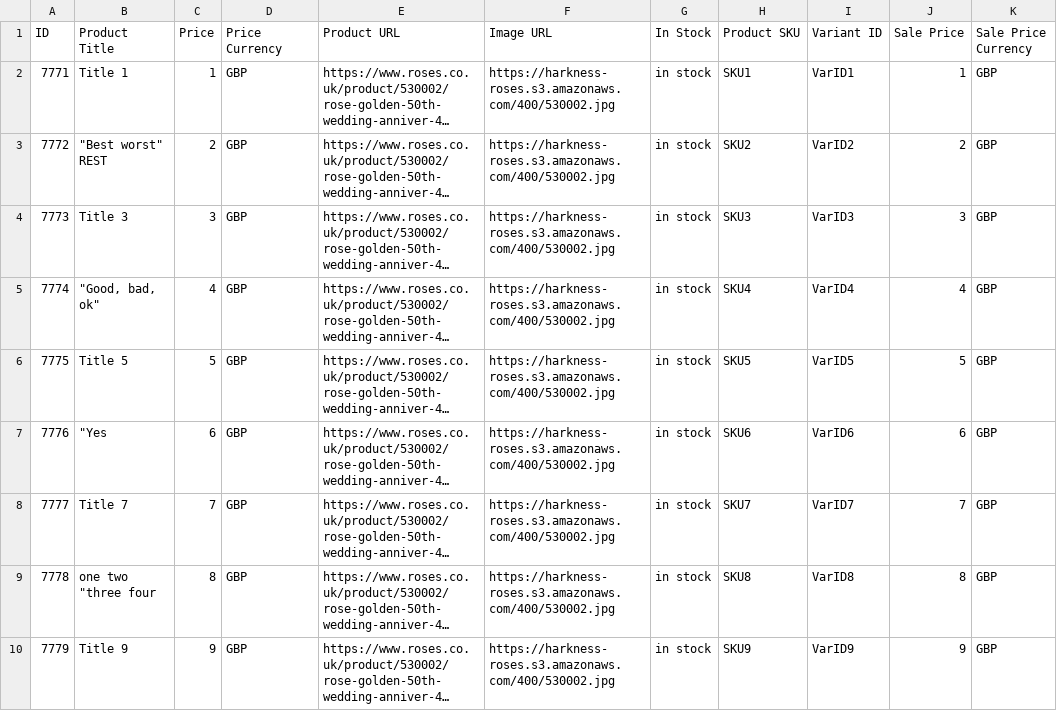
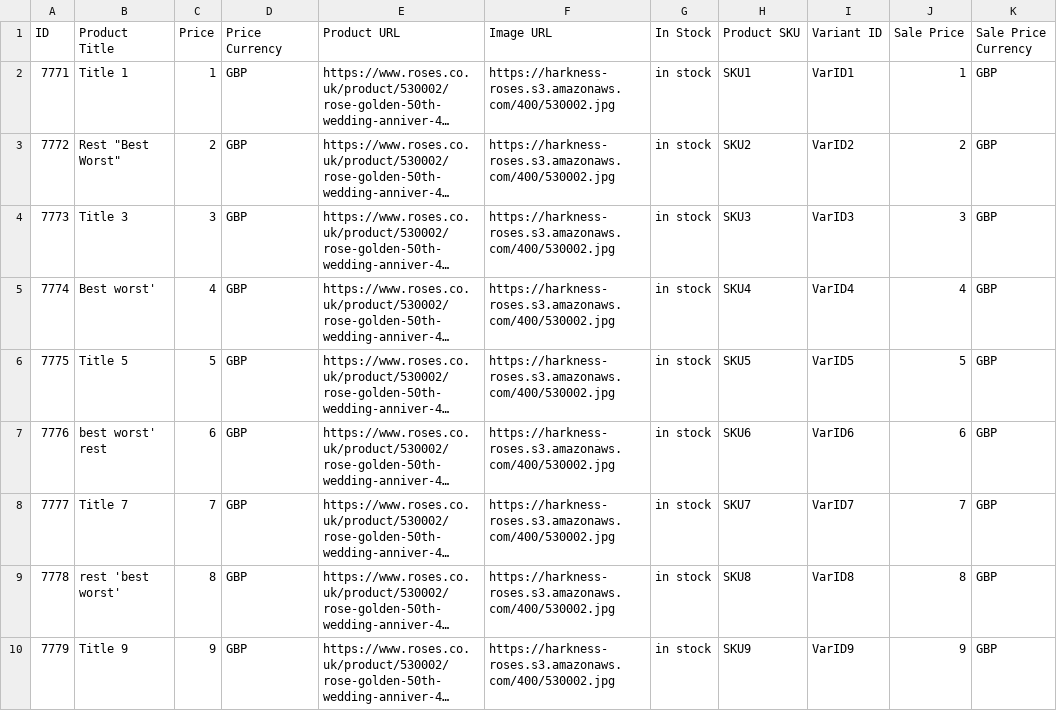
Before and after one commit to shaheem1414/ProdLoadTest, a CSV file: Example_CSV.csv, drawn as a sheet; only a part is shown; long unchanged cells end in …; the diff covers the shown part only; the diff names each change by its address in the sheet, - before the commit and + after, or states it on an @@ line.

```diff
--- a/Example_CSV.csv
+++ b/Example_CSV.csv
-B3 (Product Title): "Best worst" REST
+B3 (Product Title): Rest "Best Worst"
-B5 (Product Title): "Good, bad, ok"
+B5 (Product Title): Best worst'
-B7 (Product Title): "Yes
+B7 (Product Title): best worst' rest
-B9 (Product Title): one two "three four
+B9 (Product Title): rest 'best worst'
```
Also changed, not shown: 14 added rows and 2 edited cells elsewhere in this file.
